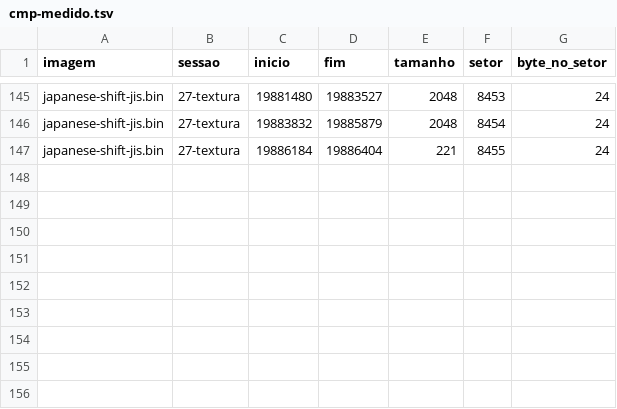
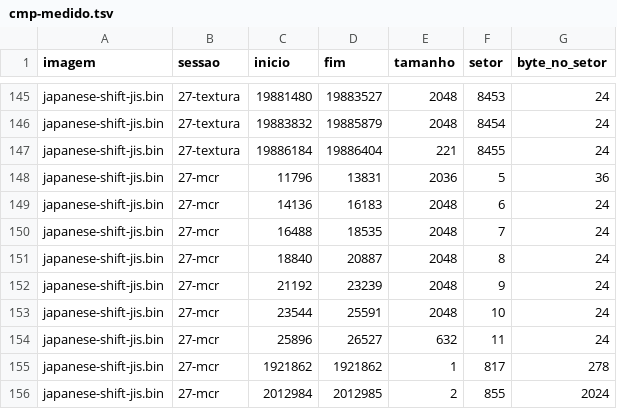
Before and after one commit to aguilasa/new-we2002-editor, a TSV file: wte/re/cmp-medido.tsv, drawn as a sheet; only a part is shown, gaps mark what is left out.

```diff
--- a/wte/re/cmp-medido.tsv
+++ b/wte/re/cmp-medido.tsv
@@ -147 +147,10 @@ japanese-shift-jis.bin	27-textura	19883832	19885879	2048	8454	24
 japanese-shift-jis.bin	27-textura	19886184	19886404	221	8455	24
+japanese-shift-jis.bin	27-mcr	11796	13831	2036	5	36
+japanese-shift-jis.bin	27-mcr	14136	16183	2048	6	24
+japanese-shift-jis.bin	27-mcr	16488	18535	2048	7	24
+japanese-shift-jis.bin	27-mcr	18840	20887	2048	8	24
+japanese-shift-jis.bin	27-mcr	21192	23239	2048	9	24
+japanese-shift-jis.bin	27-mcr	23544	25591	2048	10	24
+japanese-shift-jis.bin	27-mcr	25896	26527	632	11	24
+japanese-shift-jis.bin	27-mcr	1921862	1921862	1	817	278
+japanese-shift-jis.bin	27-mcr	2012984	2012985	2	855	2024
```
Also changed, not shown: wte/re/io-medido.tsv, 20 other files.
